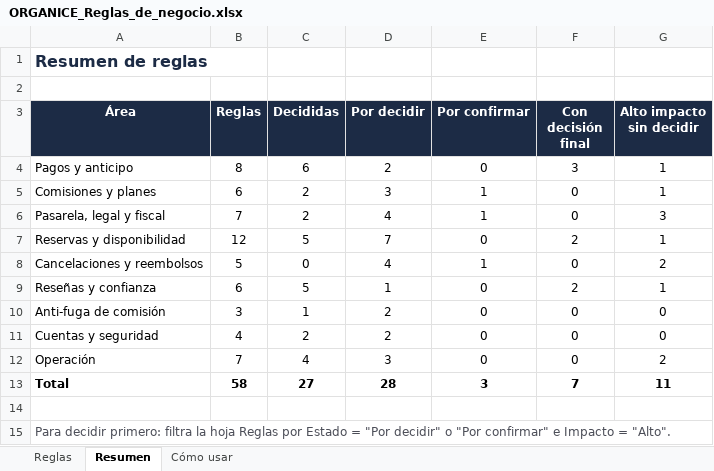
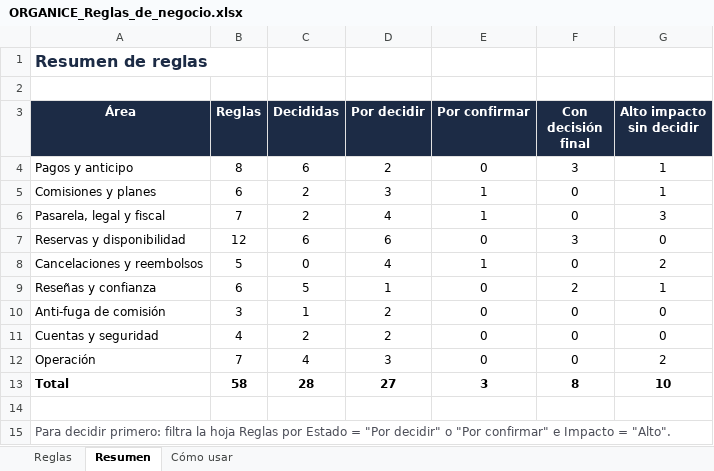
Before and after one commit to Richardrobles25/Organice, an Excel workbook: Documentos/ORGANICE_Reglas_de_negocio.xlsx, sheet Resumen, drawn as a sheet; values as stored, in another font and other column widths than the file's, no borders; the diff names each change by its address in the sheet, - before the commit and + after, or states it on an @@ line.

```diff
--- a/Documentos/ORGANICE_Reglas_de_negocio.xlsx (sheet Resumen)
+++ b/Documentos/ORGANICE_Reglas_de_negocio.xlsx (sheet Resumen)
-C7 (Decididas): 5
+C7 (Decididas): 6
-D7 (Por decidir): 7
+D7 (Por decidir): 6
-F7 (Con decisión final): 2
+F7 (Con decisión final): 3
-G7 (Alto impacto sin decidir): 1
+G7 (Alto impacto sin decidir): 0
-C13 (Decididas): 27
+C13 (Decididas): 28
-D13 (Por decidir): 28
+D13 (Por decidir): 27
-F13 (Con decisión final): 7
+F13 (Con decisión final): 8
-G13 (Alto impacto sin decidir): 11
+G13 (Alto impacto sin decidir): 10
```
Also changed, not shown: sheet Reglas, 6 other files.
